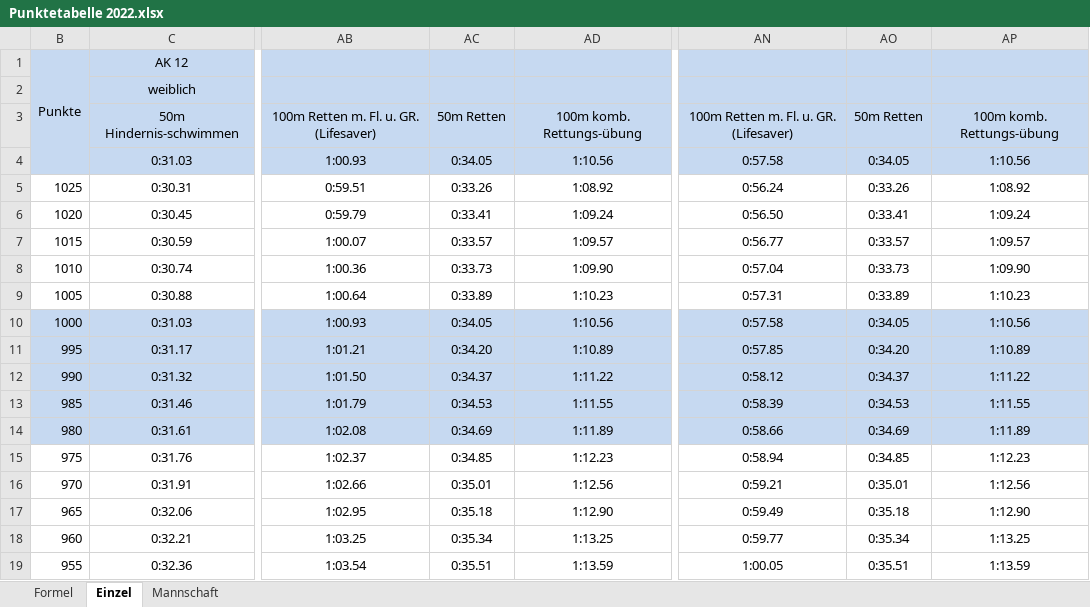
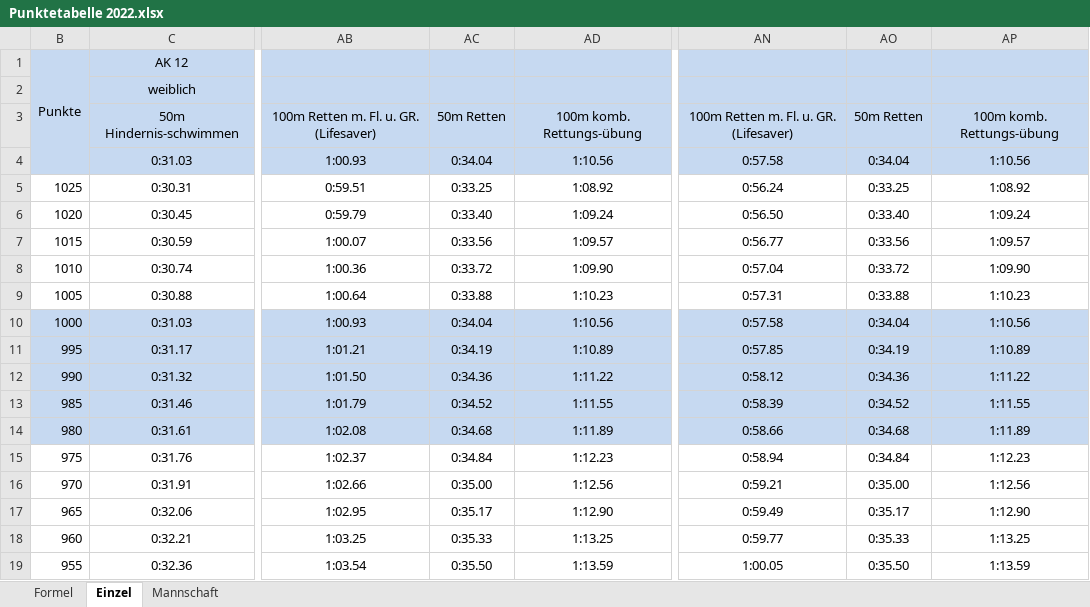
Before and after one commit to dennisfabri/DLRG-Punketabellen, an Excel workbook: Punktetabelle 2022.xlsx, sheet Einzel, drawn as a sheet; only a part is shown, gaps mark what is left out; values as stored, in another font and other column widths than the file's, no borders; the diff covers the shown part only; the diff names each change by its address in the sheet, - before the commit and + after, or states it on an @@ line.

```diff
--- a/Punktetabelle 2022.xlsx (sheet Einzel)
+++ b/Punktetabelle 2022.xlsx (sheet Einzel)
-AC4: 0:34.05
+AC4: 0:34.04
-AO4: 0:34.05
+AO4: 0:34.04
-AC5: 0:33.26
+AC5: 0:33.25
-AO5: 0:33.26
+AO5: 0:33.25
-AC6: 0:33.41
+AC6: 0:33.40
-AO6: 0:33.41
+AO6: 0:33.40
-AC7: 0:33.57
+AC7: 0:33.56
-AO7: 0:33.57
+AO7: 0:33.56
-AC8: 0:33.73
+AC8: 0:33.72
-AO8: 0:33.73
+AO8: 0:33.72
-AC9: 0:33.89
+AC9: 0:33.88
-AO9: 0:33.89
+AO9: 0:33.88
-AC10: 0:34.05
+AC10: 0:34.04
-AO10: 0:34.05
+AO10: 0:34.04
-AC11: 0:34.20
+AC11: 0:34.19
-AO11: 0:34.20
+AO11: 0:34.19
-AC12: 0:34.37
+AC12: 0:34.36
-AO12: 0:34.37
+AO12: 0:34.36
-AC13: 0:34.53
+AC13: 0:34.52
-AO13: 0:34.53
+AO13: 0:34.52
-AC14: 0:34.69
+AC14: 0:34.68
-AO14: 0:34.69
+AO14: 0:34.68
-AC15: 0:34.85
+AC15: 0:34.84
-AO15: 0:34.85
+AO15: 0:34.84
-AC16: 0:35.01
+AC16: 0:35.00
-AO16: 0:35.01
+AO16: 0:35.00
-AC17: 0:35.18
+AC17: 0:35.17
-AO17: 0:35.18
+AO17: 0:35.17
-AC18: 0:35.34
+AC18: 0:35.33
-AO18: 0:35.34
+AO18: 0:35.33
-AC19: 0:35.51
+AC19: 0:35.50
-AO19: 0:35.51
+AO19: 0:35.50
```
Also changed, not shown: 282 edited cells elsewhere in this sheet, sheet Mannschaft.
